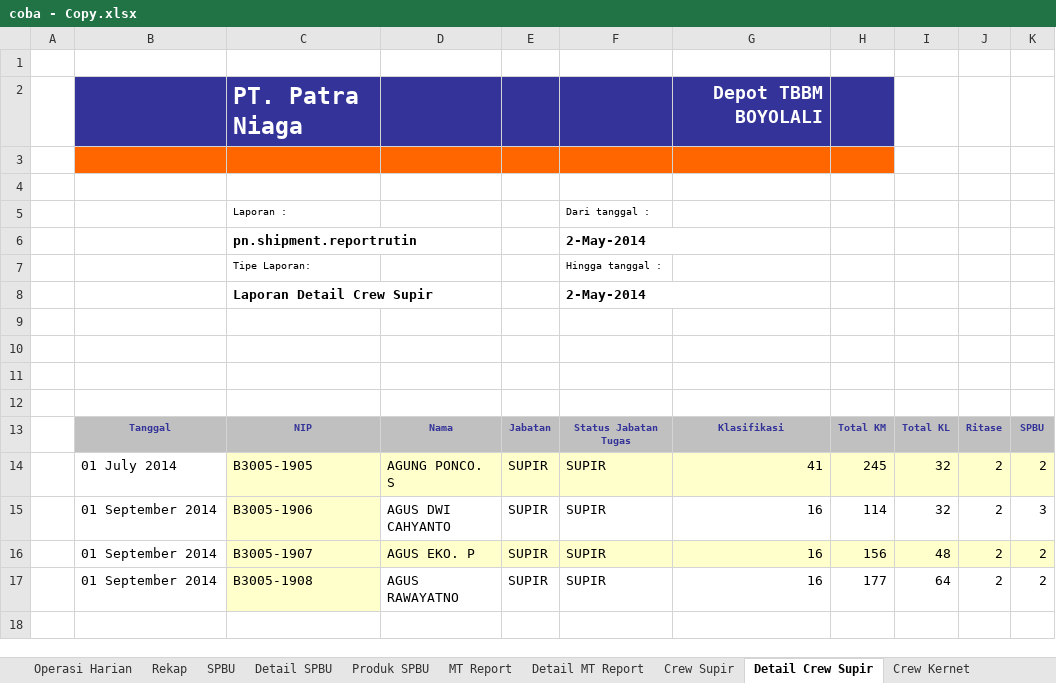
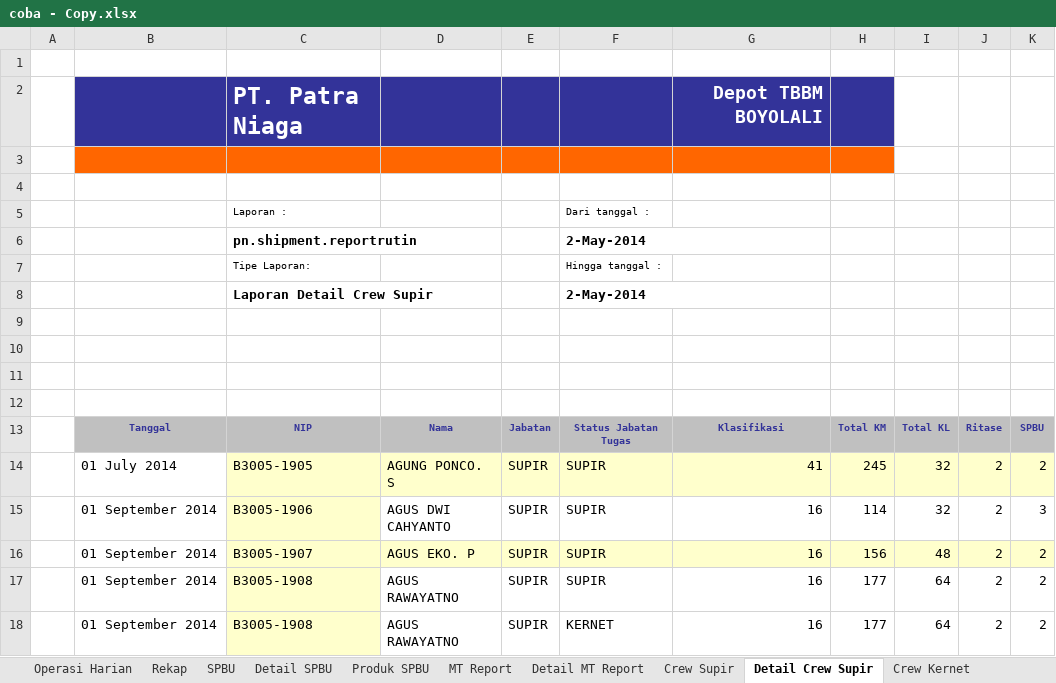
Before and after one commit to ansharabdullah/RMS, an Excel workbook: coba - Copy.xlsx, sheet Detail Crew Supir, drawn as a sheet; values as stored, in another font and other column widths than the file's, no borders; the diff names each change by its address in the sheet, - before the commit and + after, or states it on an @@ line.

```diff
--- a/coba - Copy.xlsx (sheet Detail Crew Supir)
+++ b/coba - Copy.xlsx (sheet Detail Crew Supir)
+row 18:  | 01 September 2014 | B3005-1908 | AGUS RAWAYATNO | SUPIR | KERNET | 16 | 177 | 64 | 2 | 2
```
Also changed, not shown: 2 other files.
